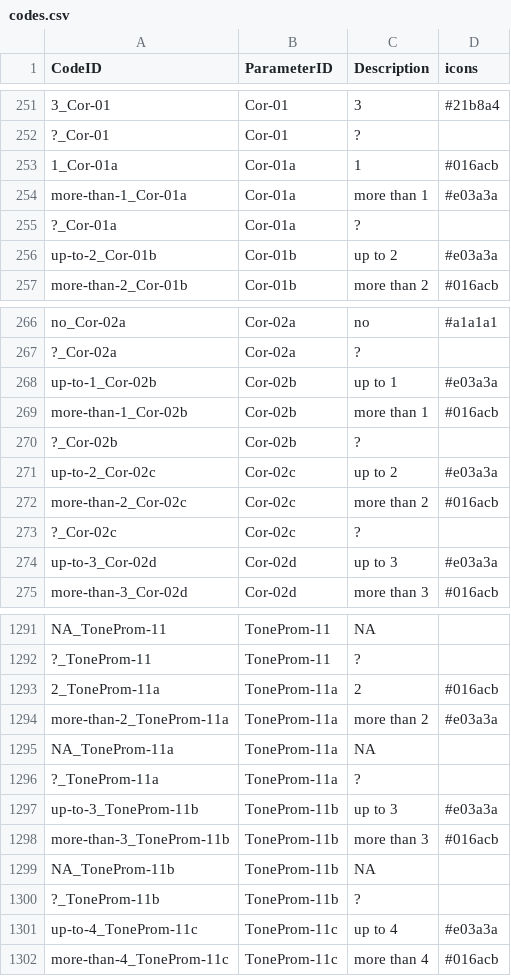
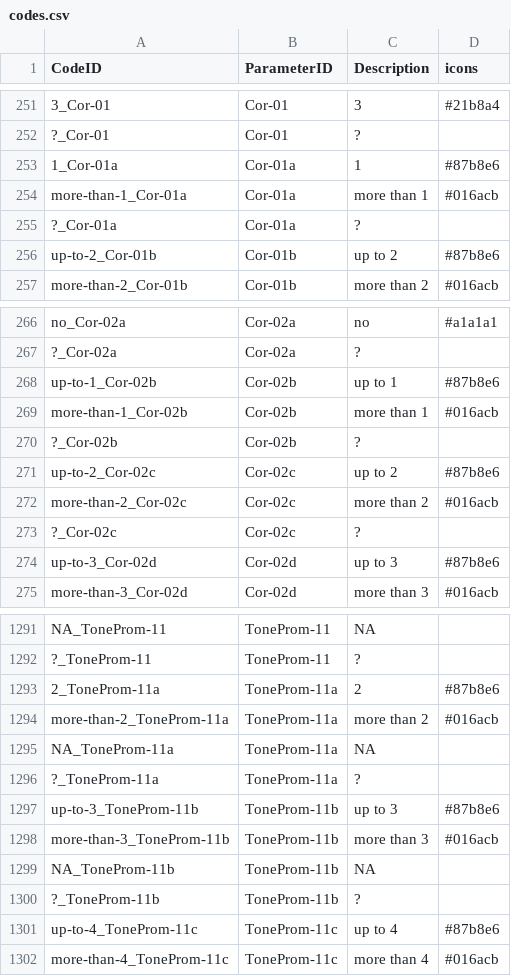
Before and after one commit to davidainman/atlas-data, a CSV file: cldf-atlas/codes.csv, drawn as a sheet; only a part is shown, gaps mark what is left out; the diff covers the shown part only; the diff names each change by its address in the sheet, - before the commit and + after, or states it on an @@ line.

```diff
--- a/cldf-atlas/codes.csv
+++ b/cldf-atlas/codes.csv
-D253 (icons): #016acb
+D253 (icons): #87b8e6
-D254 (icons): #e03a3a
+D254 (icons): #016acb
-D256 (icons): #e03a3a
+D256 (icons): #87b8e6
-D268 (icons): #e03a3a
+D268 (icons): #87b8e6
-D271 (icons): #e03a3a
+D271 (icons): #87b8e6
-D274 (icons): #e03a3a
+D274 (icons): #87b8e6
-D1293 (icons): #016acb
+D1293 (icons): #87b8e6
-D1294 (icons): #e03a3a
+D1294 (icons): #016acb
-D1297 (icons): #e03a3a
+D1297 (icons): #87b8e6
-D1301 (icons): #e03a3a
+D1301 (icons): #87b8e6
```
Also changed, not shown: 16 edited cells elsewhere in this file.
